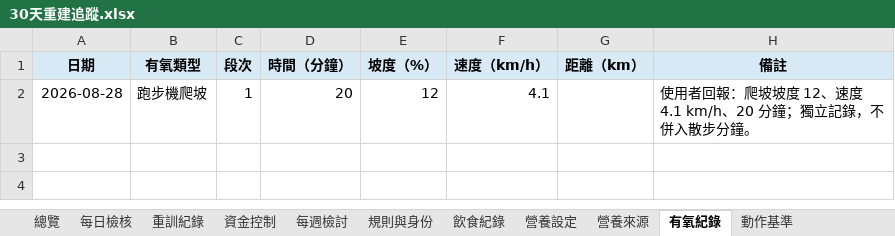
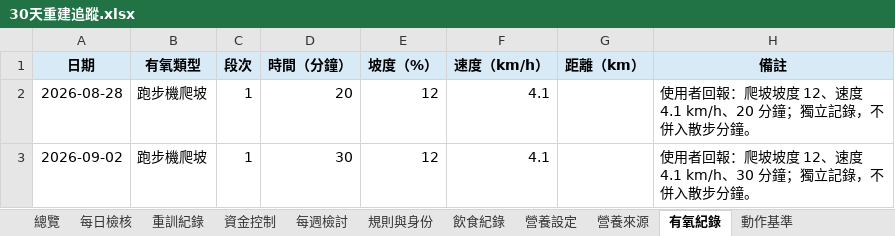
Before and after one commit to asadman1523/30-day-reset-tracker, an Excel workbook: 30天重建追蹤.xlsx, sheet 有氧紀錄, drawn as a sheet; values as stored, in another font and other column widths than the file's, no borders; the diff names each change by its address in the sheet, - before the commit and + after, or states it on an @@ line.

```diff
--- a/30天重建追蹤.xlsx (sheet 有氧紀錄)
+++ b/30天重建追蹤.xlsx (sheet 有氧紀錄)
+row 3: 2026-09-02 | 跑步機爬坡 | 1 | 30 | 12 | 4.1 |  | 使用者回報：爬坡坡度 12、速度 4.1 km/h、30 分鐘；獨立記錄，不併入散步分鐘。
```
Also changed, not shown: 3 other files.
